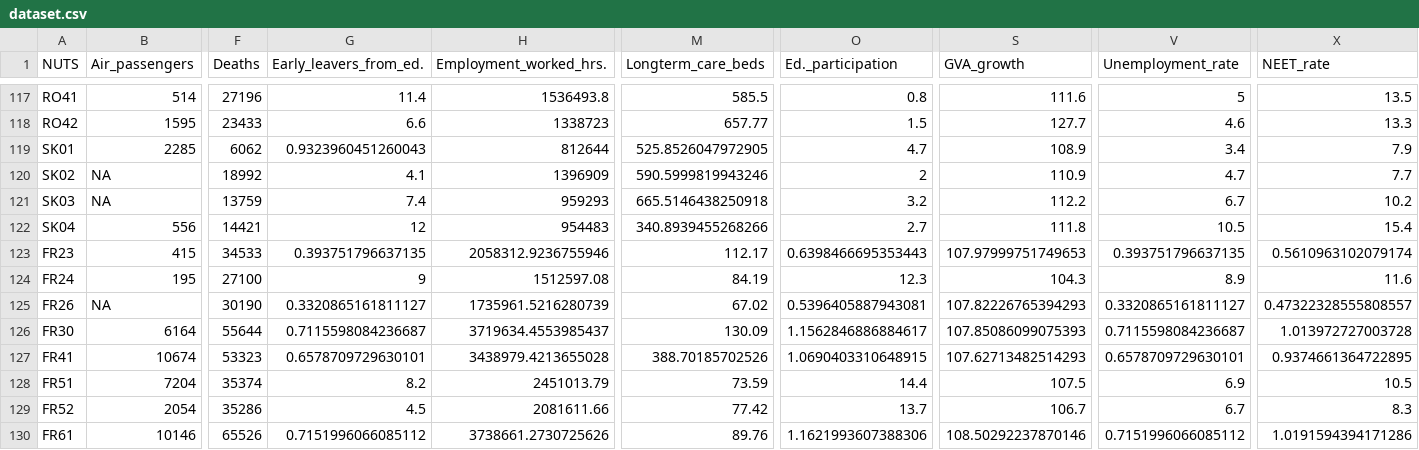
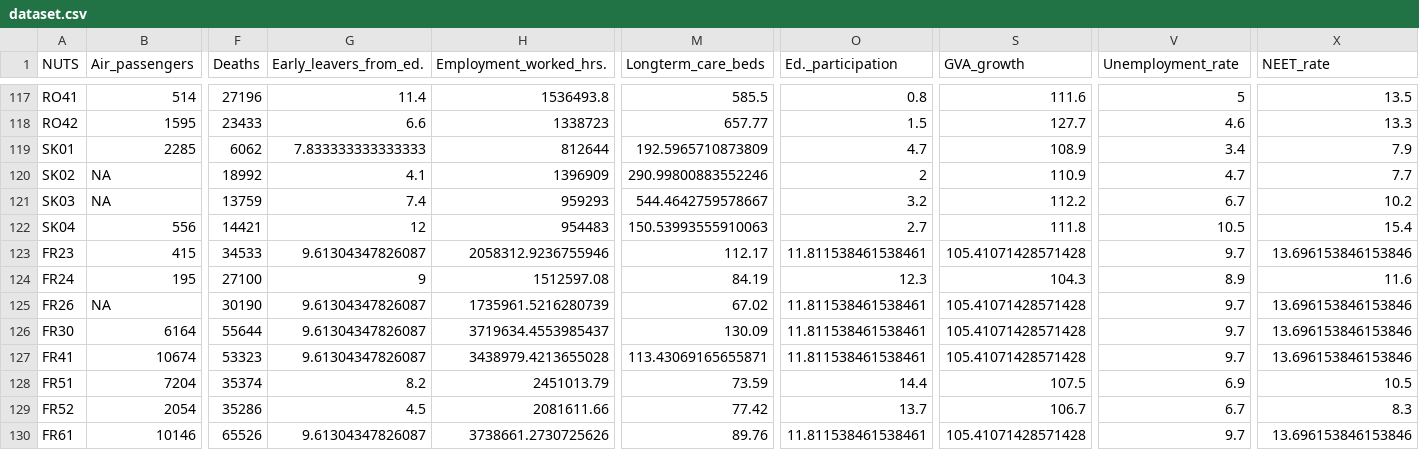
Before and after one commit to fpjaa/geostats-covid, a CSV file: dataset.csv, drawn as a sheet; only a part is shown, gaps mark what is left out; the diff covers the shown part only; the diff names each change by its address in the sheet, - before the commit and + after, or states it on an @@ line.

```diff
--- a/dataset.csv
+++ b/dataset.csv
-G119 (Early_leavers_from_ed.): 0.9323960451260043
+G119 (Early_leavers_from_ed.): 7.833333333333333
-M119 (Longterm_care_beds): 525.8526047972905
+M119 (Longterm_care_beds): 192.5965710873809
-M120 (Longterm_care_beds): 590.5999819943246
+M120 (Longterm_care_beds): 290.99800883552246
-M121 (Longterm_care_beds): 665.5146438250918
+M121 (Longterm_care_beds): 544.4642759578667
-M122 (Longterm_care_beds): 340.8939455268266
+M122 (Longterm_care_beds): 150.53993555910063
-G123 (Early_leavers_from_ed.): 0.393751796637135
+G123 (Early_leavers_from_ed.): 9.61304347826087
-O123 (Ed._participation): 0.6398466695353443
+O123 (Ed._participation): 11.811538461538461
-S123 (GVA_growth): 107.97999751749653
+S123 (GVA_growth): 105.41071428571428
-V123 (Unemployment_rate): 0.393751796637135
+V123 (Unemployment_rate): 9.7
-X123 (NEET_rate): 0.5610963102079174
+X123 (NEET_rate): 13.696153846153846
-G125 (Early_leavers_from_ed.): 0.3320865161811127
+G125 (Early_leavers_from_ed.): 9.61304347826087
-O125 (Ed._participation): 0.5396405887943081
+O125 (Ed._participation): 11.811538461538461
-S125 (GVA_growth): 107.82226765394293
+S125 (GVA_growth): 105.41071428571428
-V125 (Unemployment_rate): 0.3320865161811127
+V125 (Unemployment_rate): 9.7
-X125 (NEET_rate): 0.47322328555808557
+X125 (NEET_rate): 13.696153846153846
-G126 (Early_leavers_from_ed.): 0.7115598084236687
+G126 (Early_leavers_from_ed.): 9.61304347826087
-O126 (Ed._participation): 1.1562846886884617
+O126 (Ed._participation): 11.811538461538461
-S126 (GVA_growth): 107.85086099075393
+S126 (GVA_growth): 105.41071428571428
-V126 (Unemployment_rate): 0.7115598084236687
+V126 (Unemployment_rate): 9.7
-X126 (NEET_rate): 1.013972727003728
+X126 (NEET_rate): 13.696153846153846
-G127 (Early_leavers_from_ed.): 0.6578709729630101
+G127 (Early_leavers_from_ed.): 9.61304347826087
-M127 (Longterm_care_beds): 388.70185702526
+M127 (Longterm_care_beds): 113.43069165655871
-O127 (Ed._participation): 1.0690403310648915
+O127 (Ed._participation): 11.811538461538461
-S127 (GVA_growth): 107.62713482514293
+S127 (GVA_growth): 105.41071428571428
-V127 (Unemployment_rate): 0.6578709729630101
+V127 (Unemployment_rate): 9.7
-X127 (NEET_rate): 0.9374661364722895
+X127 (NEET_rate): 13.696153846153846
-G130 (Early_leavers_from_ed.): 0.7151996066085112
+G130 (Early_leavers_from_ed.): 9.61304347826087
-O130 (Ed._participation): 1.1621993607388306
+O130 (Ed._participation): 11.811538461538461
-S130 (GVA_growth): 108.50292237870146
+S130 (GVA_growth): 105.41071428571428
-V130 (Unemployment_rate): 0.7151996066085112
+V130 (Unemployment_rate): 9.7
-X130 (NEET_rate): 1.0191594394171286
+X130 (NEET_rate): 13.696153846153846
```
Also changed, not shown: 133 edited cells elsewhere in this file, 1 other file.
